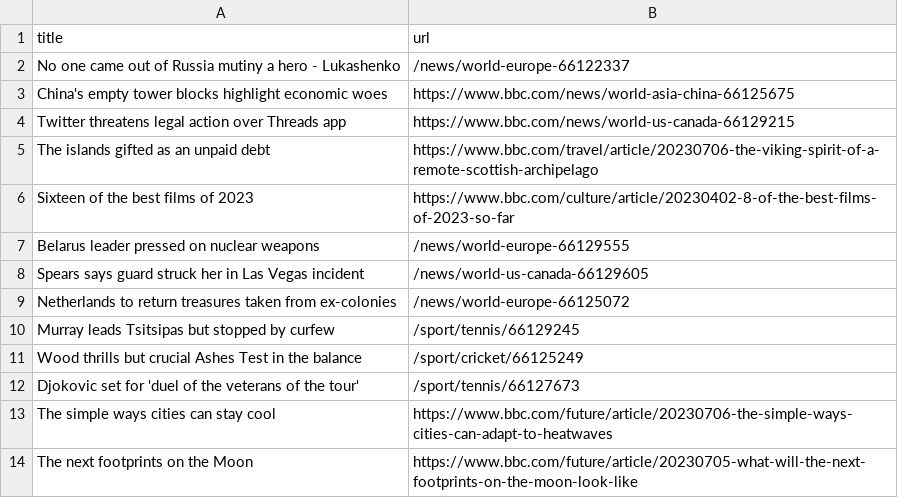
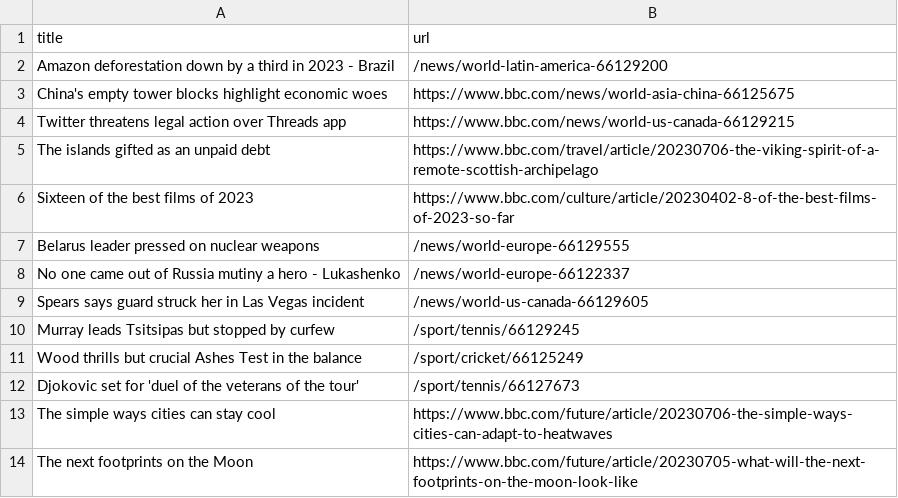
Before and after one commit to vlsachdev/automatic-scraper-bbc, a CSV file: bbc.csv, drawn as a sheet; only a part is shown.

```diff
--- a/bbc.csv
+++ b/bbc.csv
@@ -1,3 +1,3 @@
 title,url
-No one came out of Russia mutiny a hero - Lukashenko,/news/world-europe-66122337
+Amazon deforestation down by a third in 2023 - Brazil,/news/world-latin-america-66129200
 China's empty tower blocks highlight economic woes,https://www.bbc.com/news/world-asia-china-66125675
@@ -7,4 +7,4 @@ Sixteen of the best films of 2023,https://www.bbc.com/culture/article/20230402-8
 Belarus leader pressed on nuclear weapons,/news/world-europe-66129555
+No one came out of Russia mutiny a hero - Lukashenko,/news/world-europe-66122337
 Spears says guard struck her in Las Vegas incident,/news/world-us-canada-66129605
-Netherlands to return treasures taken from ex-colonies,/news/world-europe-66125072
 Murray leads Tsitsipas but stopped by curfew,/sport/tennis/66129245
```
